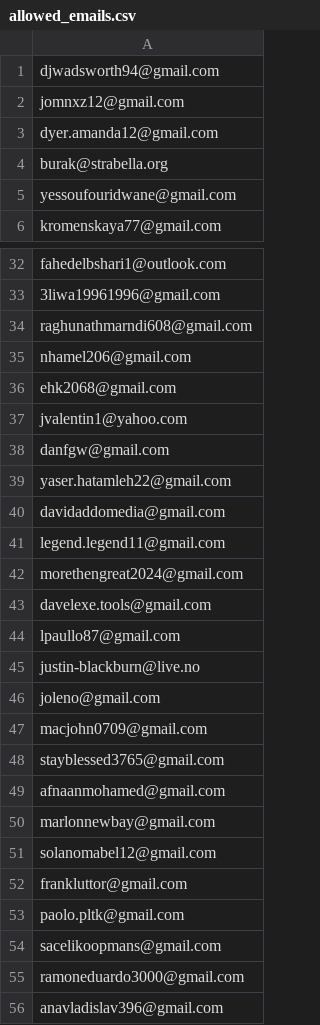
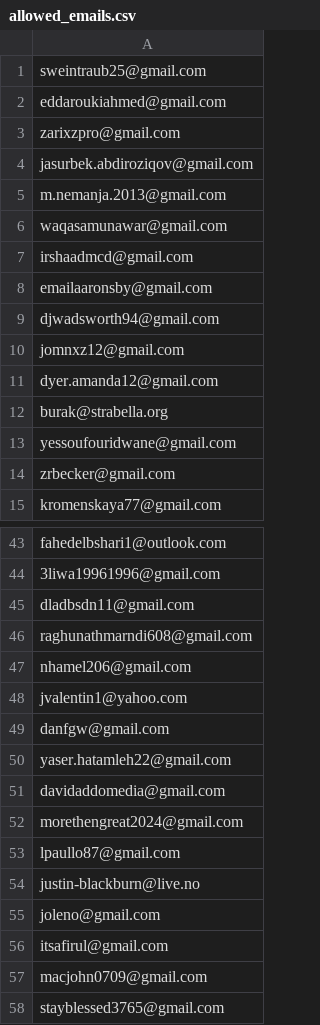
Before and after one commit to ikermato144-eng/premium-access, a CSV file: allowed_emails.csv, drawn as a sheet; only a part is shown, gaps mark what is left out; the shorter side is filled out with more unchanged rows; the diff covers the shown part only.

Commit message:
Update allowed_emails.csv

```diff
--- a/allowed_emails.csv
+++ b/allowed_emails.csv
@@ -1 +1,9 @@
+sweintraub25@gmail.com
+eddaroukiahmed@gmail.com
+zarixzpro@gmail.com
+jasurbek.abdiroziqov@gmail.com
+m.nemanja.2013@gmail.com
+waqasamunawar@gmail.com
+irshaadmcd@gmail.com
+emailaaronsby@gmail.com
 djwadsworth94@gmail.com
@@ -5,2 +13,3 @@ burak@strabella.org
 yessoufouridwane@gmail.com
+zrbecker@gmail.com
 kromenskaya77@gmail.com
@@ -33,5 +44,5 @@ fahedelbshari1@outlook.com
 3liwa19961996@gmail.com
+dladbsdn11@gmail.com
 raghunathmarndi608@gmail.com
 nhamel206@gmail.com
-ehk2068@gmail.com
 jvalentin1@yahoo.com
@@ -40,5 +51,3 @@ yaser.hatamleh22@gmail.com
 davidaddomedia@gmail.com
-legend.legend11@gmail.com
 morethengreat2024@gmail.com
-davelexe.tools@gmail.com
 lpaullo87@gmail.com
@@ -46,2 +55,3 @@ justin-blackburn@live.no
 joleno@gmail.com
+itsafirul@gmail.com
 macjohn0709@gmail.com
```
Also changed, not shown: 5 added rows and 5 removed rows elsewhere in this file.
